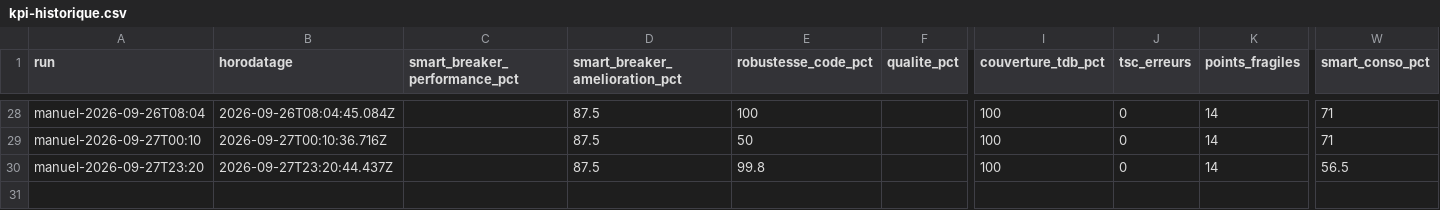
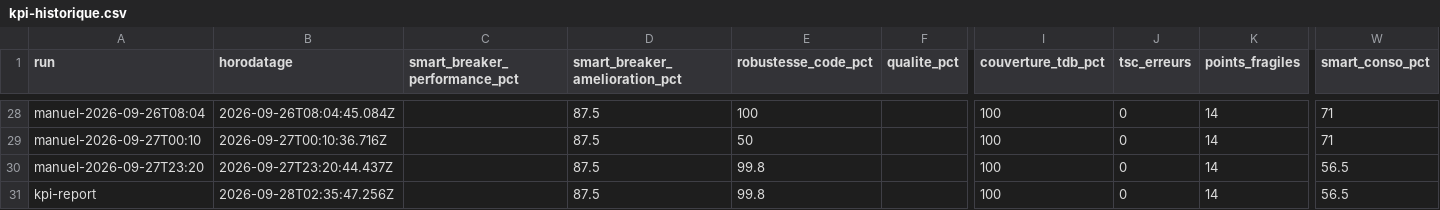
Before and after one commit to graphixxgeek-boop/aihouse, a CSV file: docs/referentiel/kpi-historique.csv, drawn as a sheet; only a part is shown, gaps mark what is left out; rows hold the shown columns only; the diff names each change by its address in the sheet, - before the commit and + after, or states it on an @@ line.

```diff
--- a/docs/referentiel/kpi-historique.csv
+++ b/docs/referentiel/kpi-historique.csv
+row 31: kpi-report | 2026-09-28T02:35:47.256Z |  | 87.5 | 99.8 |  | 100 | 0 | 14 | 56.5
```
Also changed, not shown: 15 other files.
